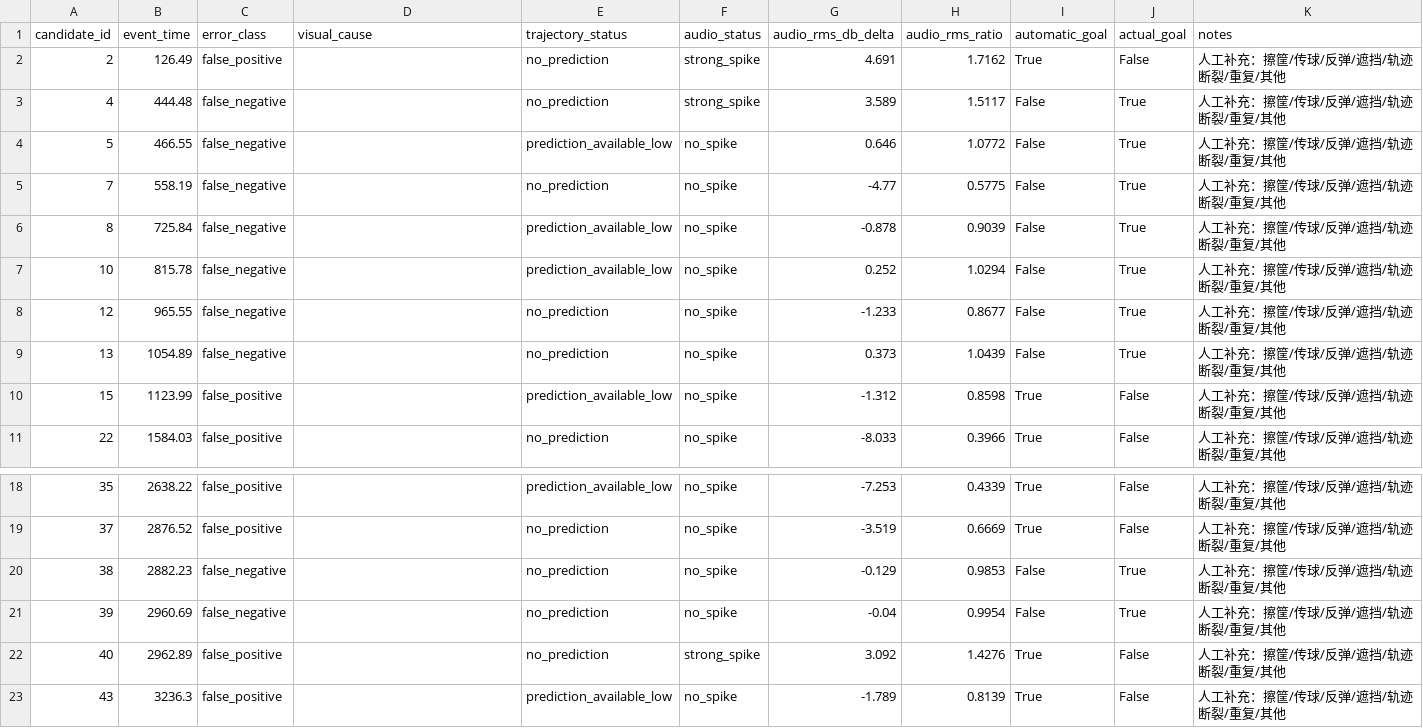
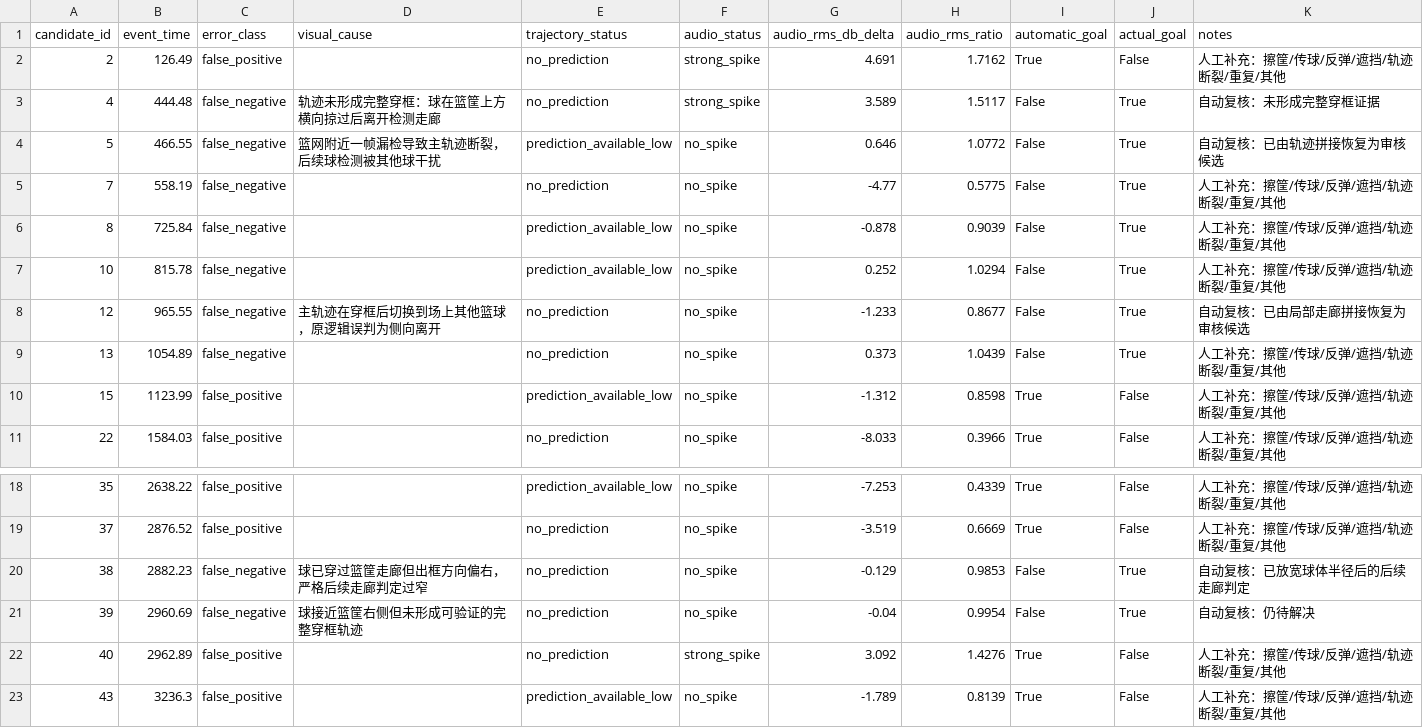
Before and after one commit to fly7632785/basketball-highlight-editor, a CSV file: data/labels/dji_mimo_20260517_error_analysis_v2.csv, drawn as a sheet; only a part is shown, gaps mark what is left out.

```diff
--- a/data/labels/dji_mimo_20260517_error_analysis_v2.csv
+++ b/data/labels/dji_mimo_20260517_error_analysis_v2.csv
@@ -2,4 +2,4 @@ candidate_id,event_time,error_class,visual_cause,trajectory_status,audio_status,
 2,126.49,false_positive,,no_prediction,strong_spike,4.691,1.7162,True,False,人工补充：擦筐/传球/反弹/遮挡/轨迹断裂/重复/其他
-4,444.48,false_negative,,no_prediction,strong_spike,3.589,1.5117,False,True,人工补充：擦筐/传球/反弹/遮挡/轨迹断裂/重复/其他
-5,466.55,false_negative,,prediction_available_low,no_spike,0.646,1.0772,False,True,人工补充：擦筐/传球/反弹/遮挡/轨迹断裂/重复/其他
+4,444.48,false_negative,轨迹未形成完整穿框：球在篮筐上方横向掠过后离开检测走廊,no_prediction,strong_spike,3.589,1.5117,False,True,自动复核：未形成完整穿框证据
+5,466.55,false_negative,篮网附近一帧漏检导致主轨迹断裂，后续球检测被其他球干扰,prediction_available_low,no_spike,0.646,1.0772,False,True,自动复核：已由轨迹拼接恢复为审核候选
 7,558.19,false_negative,,no_prediction,no_spike,-4.77,0.5775,False,True,人工补充：擦筐/传球/反弹/遮挡/轨迹断裂/重复/其他
@@ -7,3 +7,3 @@ candidate_id,event_time,error_class,visual_cause,trajectory_status,audio_status,
 10,815.78,false_negative,,prediction_available_low,no_spike,0.252,1.0294,False,True,人工补充：擦筐/传球/反弹/遮挡/轨迹断裂/重复/其他
-12,965.55,false_negative,,no_prediction,no_spike,-1.233,0.8677,False,True,人工补充：擦筐/传球/反弹/遮挡/轨迹断裂/重复/其他
+12,965.55,false_negative,主轨迹在穿框后切换到场上其他篮球，原逻辑误判为侧向离开,no_prediction,no_spike,-1.233,0.8677,False,True,自动复核：已由局部走廊拼接恢复为审核候选
 13,1054.89,false_negative,,no_prediction,no_spike,0.373,1.0439,False,True,人工补充：擦筐/传球/反弹/遮挡/轨迹断裂/重复/其他
@@ -19,4 +19,4 @@ candidate_id,event_time,error_class,visual_cause,trajectory_status,audio_status,
 37,2876.52,false_positive,,no_prediction,no_spike,-3.519,0.6669,True,False,人工补充：擦筐/传球/反弹/遮挡/轨迹断裂/重复/其他
-38,2882.23,false_negative,,no_prediction,no_spike,-0.129,0.9853,False,True,人工补充：擦筐/传球/反弹/遮挡/轨迹断裂/重复/其他
-39,2960.69,false_negative,,no_prediction,no_spike,-0.04,0.9954,False,True,人工补充：擦筐/传球/反弹/遮挡/轨迹断裂/重复/其他
+38,2882.23,false_negative,球已穿过篮筐走廊但出框方向偏右，严格后续走廊判定过窄,no_prediction,no_spike,-0.129,0.9853,False,True,自动复核：已放宽球体半径后的后续走廊判定
+39,2960.69,false_negative,球接近篮筐右侧但未形成可验证的完整穿框轨迹,no_prediction,no_spike,-0.04,0.9954,False,True,自动复核：仍待解决
 40,2962.89,false_positive,,no_prediction,strong_spike,3.092,1.4276,True,False,人工补充：擦筐/传球/反弹/遮挡/轨迹断裂/重复/其他
```
Also changed, not shown: 10 other files.
